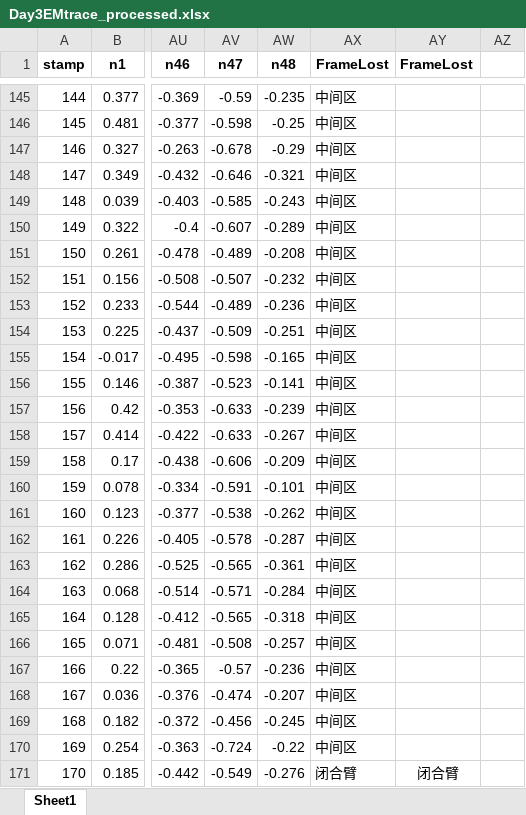
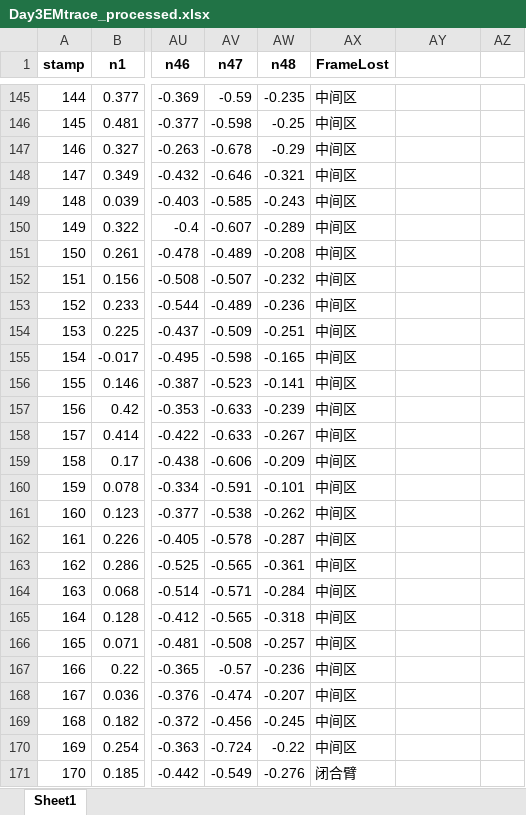
Before and after one commit to Nanqipro/Brain_Neuroimage_Processing, an Excel workbook: Pre_analysis/processed_data/Day3EMtrace_processed.xlsx, sheet Sheet1, drawn as a sheet; only a part is shown, gaps mark what is left out; values as stored, in another font and other column widths than the file's, no borders; the diff covers the shown part only; the diff names each change by its address in the sheet, - before the commit and + after, or states it on an @@ line.

```diff
--- a/Pre_analysis/processed_data/Day3EMtrace_processed.xlsx (sheet Sheet1)
+++ b/Pre_analysis/processed_data/Day3EMtrace_processed.xlsx (sheet Sheet1)
-AY1: FrameLost
+AY1: (empty)
-AY171: 闭合臂
+AY171: (empty)
-AY171:AY671 merged
```
Also changed, not shown: 1752 edited cells and merged cells elsewhere in this sheet, 1 other file.
